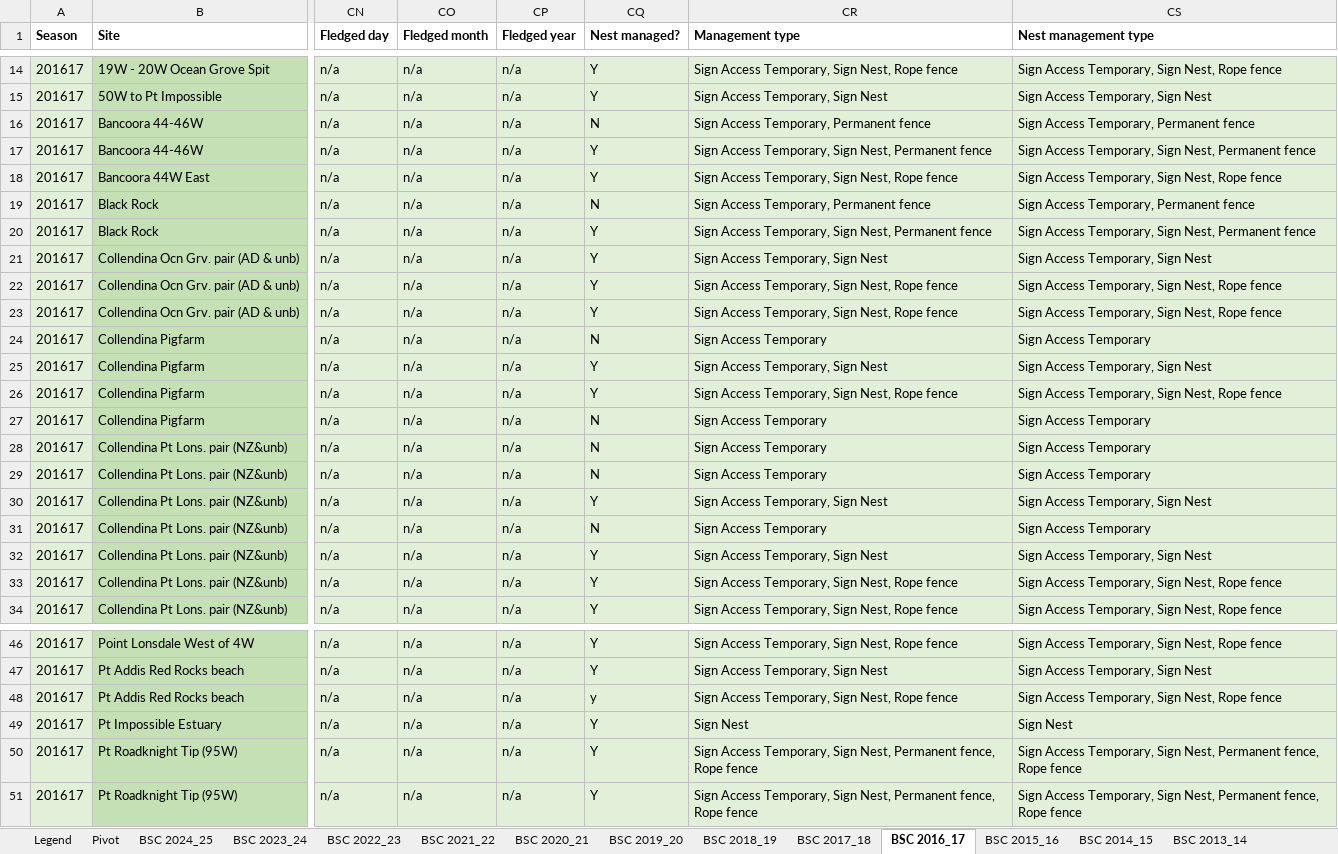
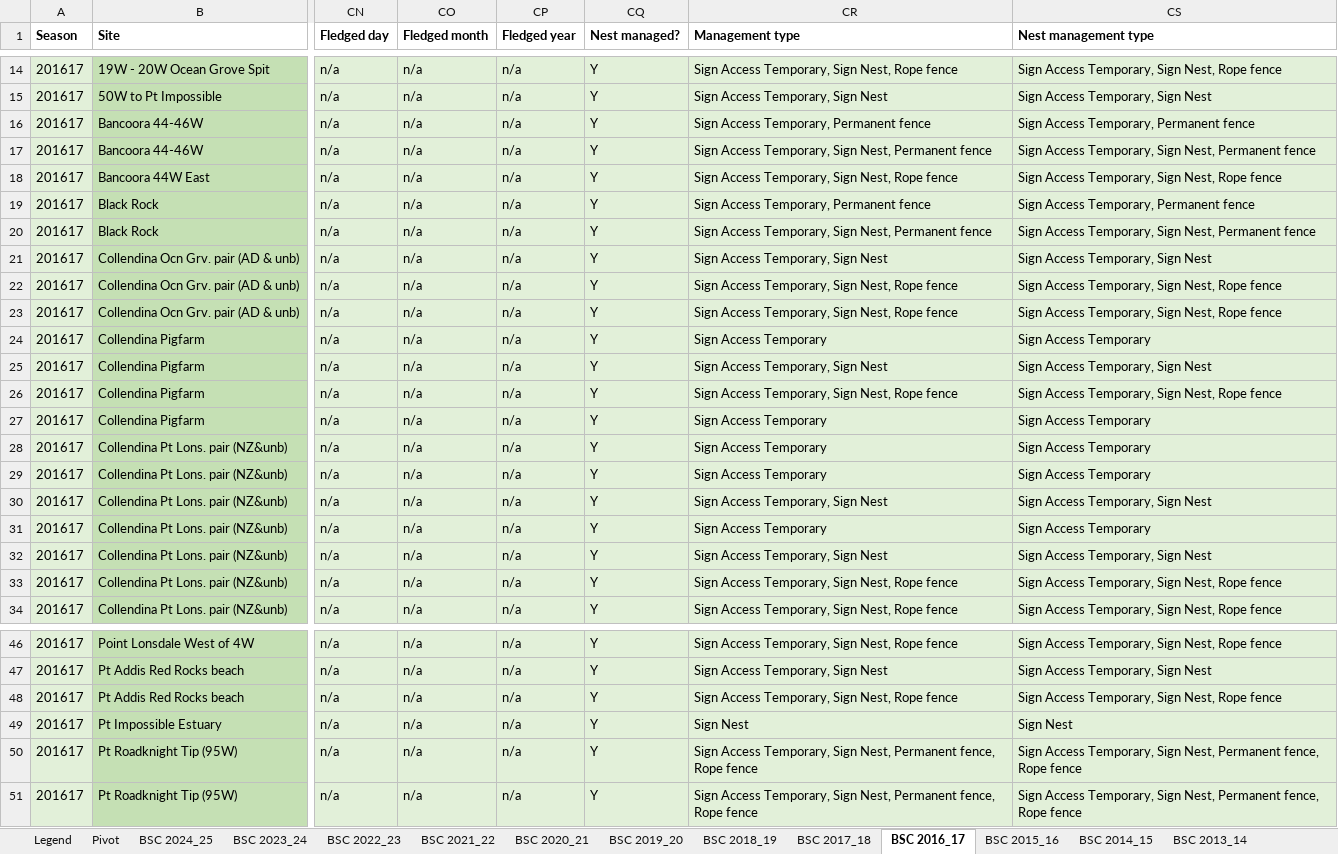
Before and after one commit to leberhartphillips/hooded_plover_demography, an Excel workbook: data/BSC Nesting Summaries_All years_17062025.xlsx, sheet BSC 2016_17, drawn as a sheet; only a part is shown, gaps mark what is left out; values as stored, in another font and other column widths than the file's, no borders; table styles not drawn; the diff names each change by its address in the sheet, - before the commit and + after, or states it on an @@ line.

Commit message:
Update issue where some nests were management status = N and management level = 1 or 2 Reran all nest survival analysis

```diff
--- a/data/BSC Nesting Summaries_All years_17062025.xlsx (sheet BSC 2016_17)
+++ b/data/BSC Nesting Summaries_All years_17062025.xlsx (sheet BSC 2016_17)
-CQ16 (Nest managed?): N
+CQ16 (Nest managed?): Y
-CQ19 (Nest managed?): N
+CQ19 (Nest managed?): Y
-CQ24 (Nest managed?): N
+CQ24 (Nest managed?): Y
-CQ27:CQ29 (Nest managed?): N
+CQ27:CQ29 (Nest managed?): Y
-CQ31 (Nest managed?): N
+CQ31 (Nest managed?): Y
-CQ48 (Nest managed?): y
+CQ48 (Nest managed?): Y
```
Also changed, not shown: sheet BSC 2006_07, sheet BSC 2024_25, sheet BSC 2019_20, sheet BSC 2015_16, sheet BSC 2014_15, sheet BSC 2018_19, 9 more sheets, data/FP Nesting summary_All years_30062025.xlsx, data/MP Nesting Summary All Years_19062025.xlsx, 21 other files.
